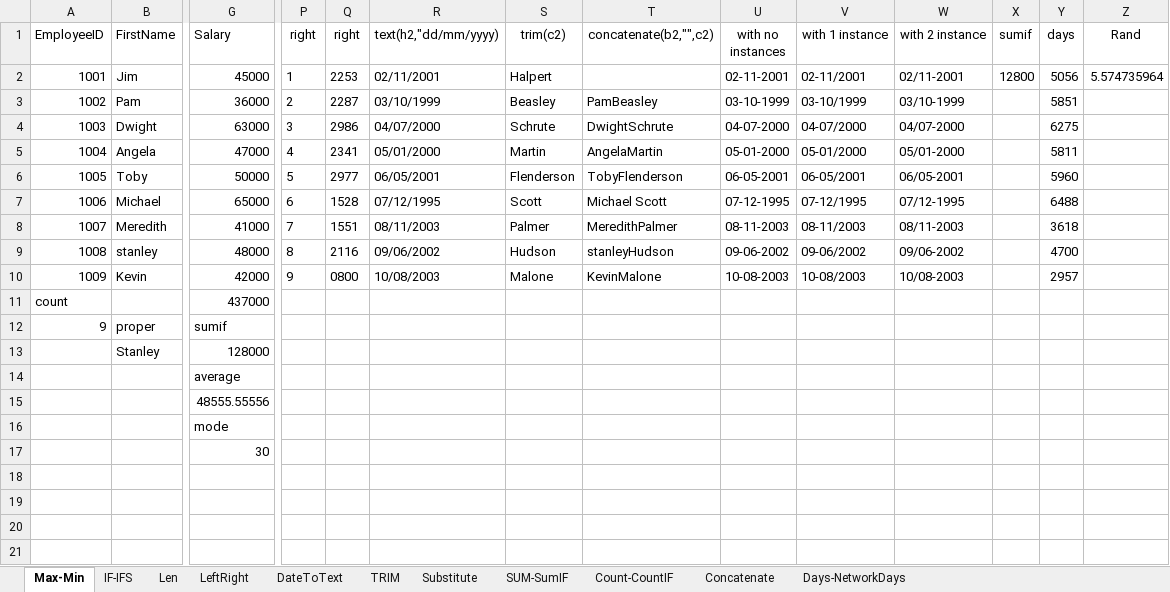
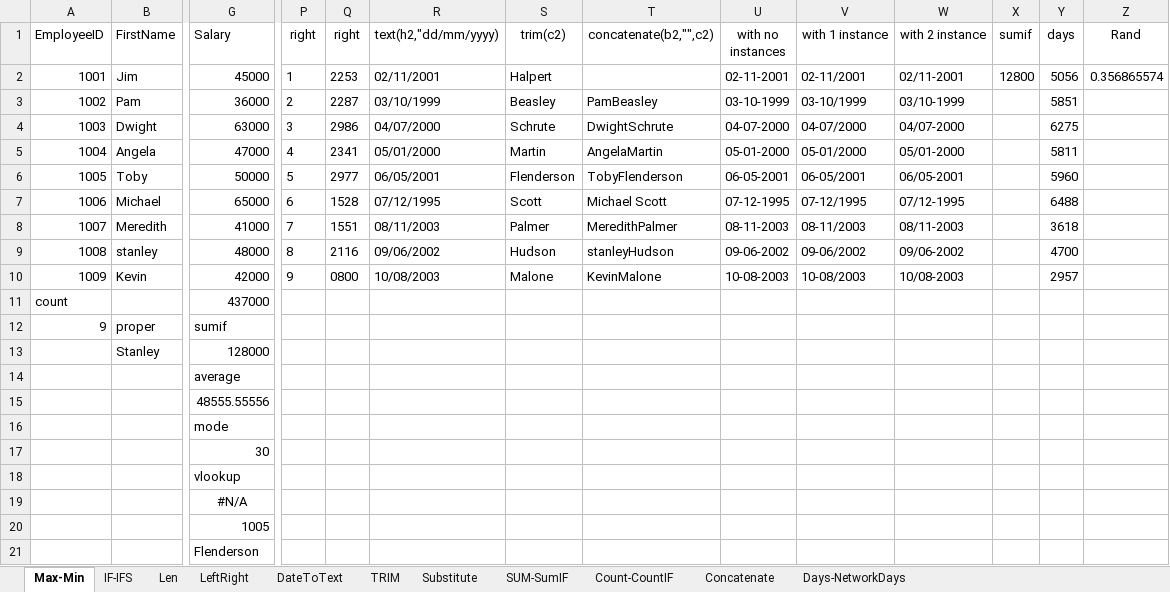
Before and after one commit to abharna27/Excel-series, an Excel workbook: functions in excel.xlsx, sheet Max-Min, drawn as a sheet; only a part is shown, gaps mark what is left out; values as stored, in another font and other column widths than the file's, no borders; rows hold the shown columns only; the diff names each change by its address in the sheet, - before the commit and + after, or states it on an @@ line.

Commit message:
xloolup and vlookup

```diff
--- a/functions in excel.xlsx (sheet Max-Min)
+++ b/functions in excel.xlsx (sheet Max-Min)
-Z2 (Rand): 5.574735964
+Z2 (Rand): 0.356865574
+row 18:  |  | vlookup
+row 19:  |  | #N/A
+row 20:  |  | 1005
+row 21:  |  | Flenderson
```
Also changed, not shown: 2 other files.
